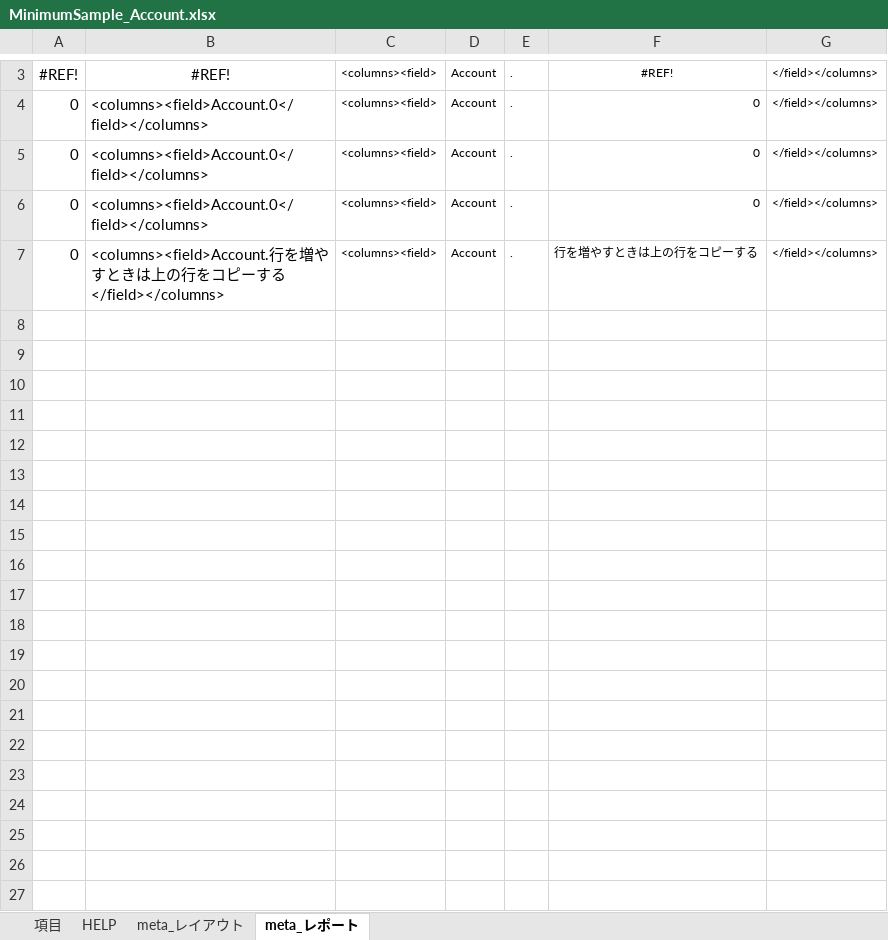
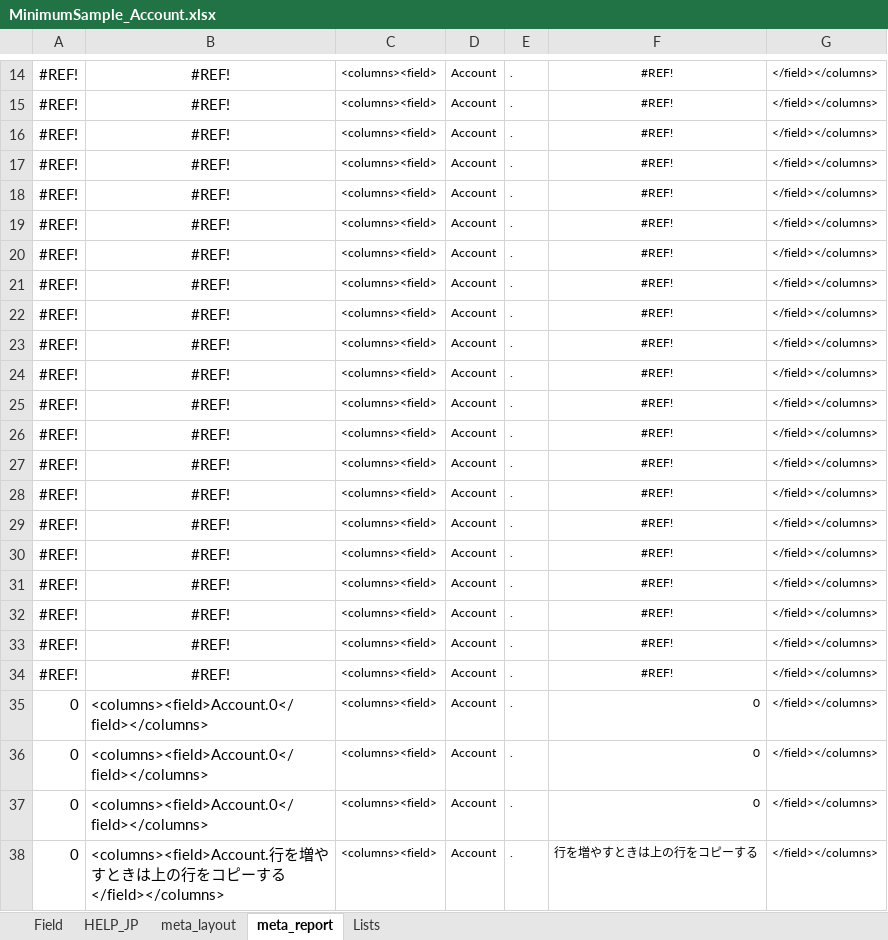
Before and after one commit to takahiro717/salesforce-xlsx-to-customfiled, an Excel workbook: samples/MinimumSample_Account.xlsx, sheet meta_report, drawn as a sheet; only a part is shown, gaps mark what is left out; values as stored, in another font and other column widths than the file's, no borders; the diff covers the shown part only; the diff names each change by its address in the sheet, - before the commit and + after, or states it on an @@ line.

```diff
--- a/samples/MinimumSample_Account.xlsx (sheet meta_report)
+++ b/samples/MinimumSample_Account.xlsx (sheet meta_report)
-sheet tab: 項目
+sheet tab: Field
-sheet tab: HELP
+sheet tab: HELP_JP
-sheet tab: meta_レイアウト
+sheet tab: meta_layout
-sheet tab: meta_レポート
+sheet tab: meta_report
+sheet tab: Lists
+row 14: #REF! | #REF! | <columns><field> | Account | . | #REF! | </field></columns>
+row 15: #REF! | #REF! | <columns><field> | Account | . | #REF! | </field></columns>
+row 16: #REF! | #REF! | <columns><field> | Account | . | #REF! | </field></columns>
+row 17: #REF! | #REF! | <columns><field> | Account | . | #REF! | </field></columns>
+row 18: #REF! | #REF! | <columns><field> | Account | . | #REF! | </field></columns>
+row 19: #REF! | #REF! | <columns><field> | Account | . | #REF! | </field></columns>
+row 20: #REF! | #REF! | <columns><field> | Account | . | #REF! | </field></columns>
+row 21: #REF! | #REF! | <columns><field> | Account | . | #REF! | </field></columns>
+row 22: #REF! | #REF! | <columns><field> | Account | . | #REF! | </field></columns>
+row 23: #REF! | #REF! | <columns><field> | Account | . | #REF! | </field></columns>
+row 24: #REF! | #REF! | <columns><field> | Account | . | #REF! | </field></columns>
+row 25: #REF! | #REF! | <columns><field> | Account | . | #REF! | </field></columns>
+row 26: #REF! | #REF! | <columns><field> | Account | . | #REF! | </field></columns>
+row 27: #REF! | #REF! | <columns><field> | Account | . | #REF! | </field></columns>
+row 28: #REF! | #REF! | <columns><field> | Account | . | #REF! | </field></columns>
+row 29: #REF! | #REF! | <columns><field> | Account | . | #REF! | </field></columns>
+row 30: #REF! | #REF! | <columns><field> | Account | . | #REF! | </field></columns>
+row 31: #REF! | #REF! | <columns><field> | Account | . | #REF! | </field></columns>
+row 32: #REF! | #REF! | <columns><field> | Account | . | #REF! | </field></columns>
+row 33: #REF! | #REF! | <columns><field> | Account | . | #REF! | </field></columns>
```
Also changed, not shown: 12 added rows and 1 removed row elsewhere in this sheet, sheet meta_layout, sheet Field, formulas that keep their value, samples/CustomFieldTest__c.xlsx, samples/JP_CustomFieldTest__c.xlsx, 4 other files.
